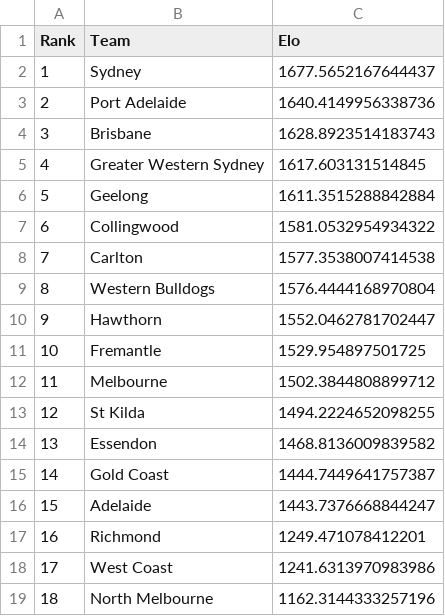
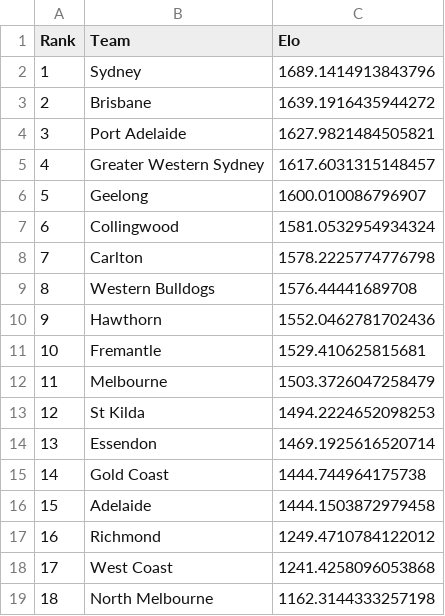
Before and after one commit to alxjh/AFL-predictions, a CSV file: Predictions/R28_24_rankings.csv, drawn as a sheet.

Commit message:
Update R28_24_rankings.csv

```diff
--- a/Predictions/R28_24_rankings.csv
+++ b/Predictions/R28_24_rankings.csv
@@ -1,19 +1,19 @@
 Rank,Team,Elo
-1,Sydney,1677.5652167644437
-2,Port Adelaide,1640.4149956338736
-3,Brisbane,1628.8923514183743
-4,Greater Western Sydney,1617.603131514845
-5,Geelong,1611.3515288842884
-6,Collingwood,1581.0532954934322
-7,Carlton,1577.3538007414538
-8,Western Bulldogs,1576.4444168970804
-9,Hawthorn,1552.0462781702447
-10,Fremantle,1529.954897501725
-11,Melbourne,1502.3844808899712
-12,St Kilda,1494.2224652098255
-13,Essendon,1468.8136009839582
-14,Gold Coast,1444.7449641757387
-15,Adelaide,1443.7376668844247
-16,Richmond,1249.471078412201
-17,West Coast,1241.6313970983986
-18,North Melbourne,1162.3144333257196
+1,Sydney,1689.1414913843796
+2,Brisbane,1639.1916435944272
+3,Port Adelaide,1627.9821484505821
+4,Greater Western Sydney,1617.6031315148457
+5,Geelong,1600.010086796907
+6,Collingwood,1581.0532954934324
+7,Carlton,1578.2225774776798
+8,Western Bulldogs,1576.44441689708
+9,Hawthorn,1552.0462781702436
+10,Fremantle,1529.410625815681
+11,Melbourne,1503.3726047258479
+12,St Kilda,1494.2224652098253
+13,Essendon,1469.1925616520714
+14,Gold Coast,1444.744964175738
+15,Adelaide,1444.1503872979458
+16,Richmond,1249.4710784122012
+17,West Coast,1241.4258096053868
+18,North Melbourne,1162.3144333257198
```
